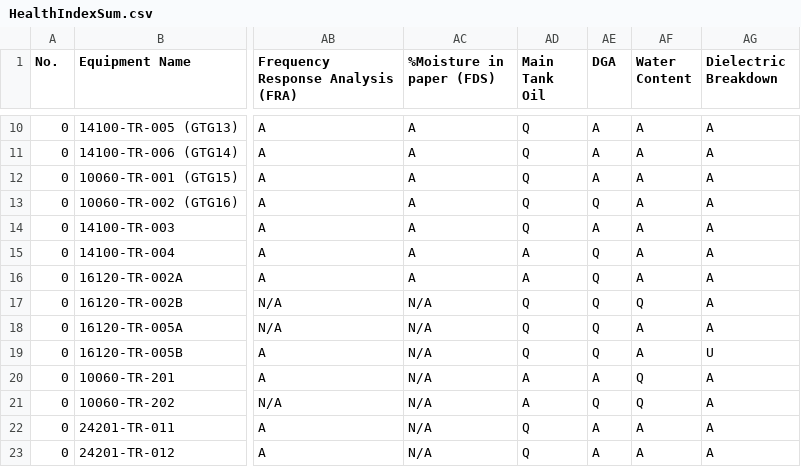
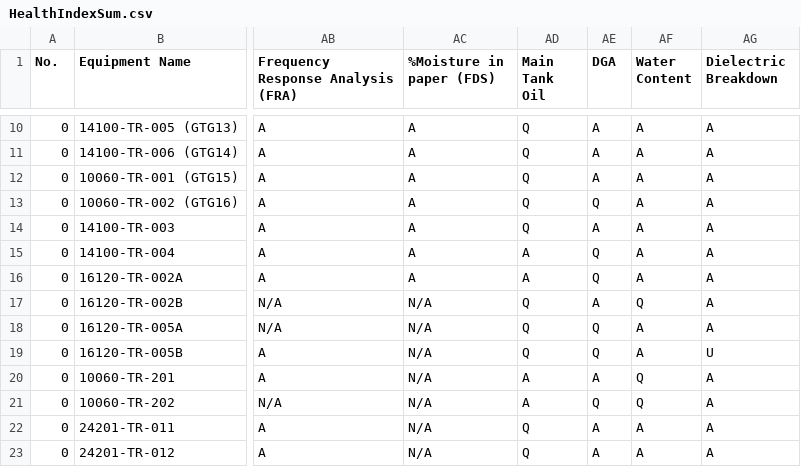
Before and after one commit to TransformerTeam/transformer-asset, a CSV file: HealthIndexSum.csv, drawn as a sheet; only a part is shown, gaps mark what is left out; the diff names each change by its address in the sheet, - before the commit and + after, or states it on an @@ line.

```diff
--- a/HealthIndexSum.csv
+++ b/HealthIndexSum.csv
-AE17 (DGA): Q
+AE17 (DGA): A
```
Also changed, not shown: 6 other files.
